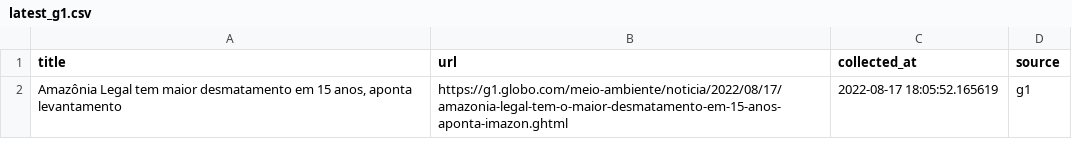
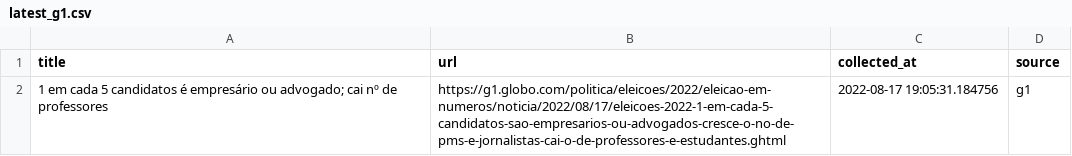
Before and after one commit to leodiegues/lidebot, a CSV file: data/latest_g1.csv, drawn as a sheet.

```diff
--- a/data/latest_g1.csv
+++ b/data/latest_g1.csv
@@ -1,2 +1,2 @@
 title,url,collected_at,source
-"Amazônia Legal tem maior desmatamento em 15 anos, aponta levantamento",https://g1.globo.com/meio-ambiente/noticia/2022/08/17/amazonia-legal-tem-o-maior-desmatamento-em-15-anos-aponta-imazon.ghtml,2022-08-17 18:05:52.165619,g1
+1 em cada 5 candidatos é empresário ou advogado; cai nº de professores,https://g1.globo.com/politica/eleicoes/2022/eleicao-em-numeros/noticia/2022/08/17/eleicoes-2022-1-em-cada-5-candidatos-sao-empresarios-ou-advogados-cresce-o-no-de-pms-e-jornalistas-cai-o-de-professores-e-estudantes.ghtml,2022-08-17 19:05:31.184756,g1
```
Also changed, not shown: data/latest_estadao.csv, data/latest_folha.csv, 4 other files.
